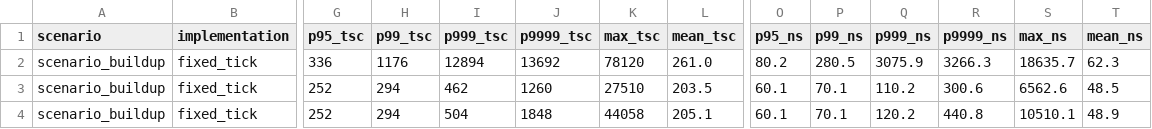
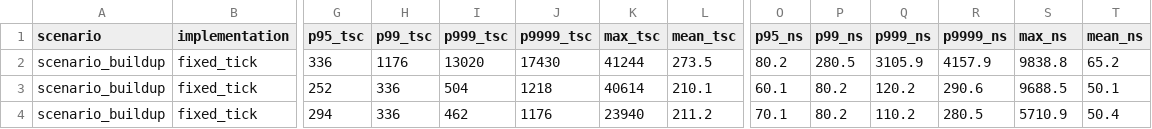
Before and after one commit to OGN3N/orderbook, a CSV file: results/scenario_buildup.csv, drawn as a sheet; only a part is shown, gaps mark what is left out; the diff covers the shown part only; the diff names each change by its address in the sheet, - before the commit and + after, or states it on an @@ line.

Commit message:
Add buildup

```diff
--- a/results/scenario_buildup.csv
+++ b/results/scenario_buildup.csv
-I2 (p999_tsc): 12894
+I2 (p999_tsc): 13020
-J2 (p9999_tsc): 13692
+J2 (p9999_tsc): 17430
-K2 (max_tsc): 78120
+K2 (max_tsc): 41244
-L2 (mean_tsc): 261.0
+L2 (mean_tsc): 273.5
-Q2 (p999_ns): 3075.9
+Q2 (p999_ns): 3105.9
-R2 (p9999_ns): 3266.3
+R2 (p9999_ns): 4157.9
-S2 (max_ns): 18635.7
+S2 (max_ns): 9838.8
-T2 (mean_ns): 62.3
+T2 (mean_ns): 65.2
-H3:H4 (p99_tsc): 294
+H3:H4 (p99_tsc): 336
-I3 (p999_tsc): 462
+I3 (p999_tsc): 504
-J3 (p9999_tsc): 1260
+J3 (p9999_tsc): 1218
-K3 (max_tsc): 27510
+K3 (max_tsc): 40614
-L3 (mean_tsc): 203.5
+L3 (mean_tsc): 210.1
-P3:P4 (p99_ns): 70.1
+P3:P4 (p99_ns): 80.2
-Q3 (p999_ns): 110.2
+Q3 (p999_ns): 120.2
-R3 (p9999_ns): 300.6
+R3 (p9999_ns): 290.6
-S3 (max_ns): 6562.6
+S3 (max_ns): 9688.5
-T3 (mean_ns): 48.5
+T3 (mean_ns): 50.1
-G4 (p95_tsc): 252
+G4 (p95_tsc): 294
-I4 (p999_tsc): 504
+I4 (p999_tsc): 462
-J4 (p9999_tsc): 1848
+J4 (p9999_tsc): 1176
-K4 (max_tsc): 44058
+K4 (max_tsc): 23940
-L4 (mean_tsc): 205.1
+L4 (mean_tsc): 211.2
-O4 (p95_ns): 60.1
+O4 (p95_ns): 70.1
-Q4 (p999_ns): 120.2
+Q4 (p999_ns): 110.2
-R4 (p9999_ns): 440.8
+R4 (p9999_ns): 280.5
-S4 (max_ns): 10510.1
+S4 (max_ns): 5710.9
-T4 (mean_ns): 48.9
+T4 (mean_ns): 50.4
```
Also changed, not shown: 142 edited cells elsewhere in this file, 6 other files.
